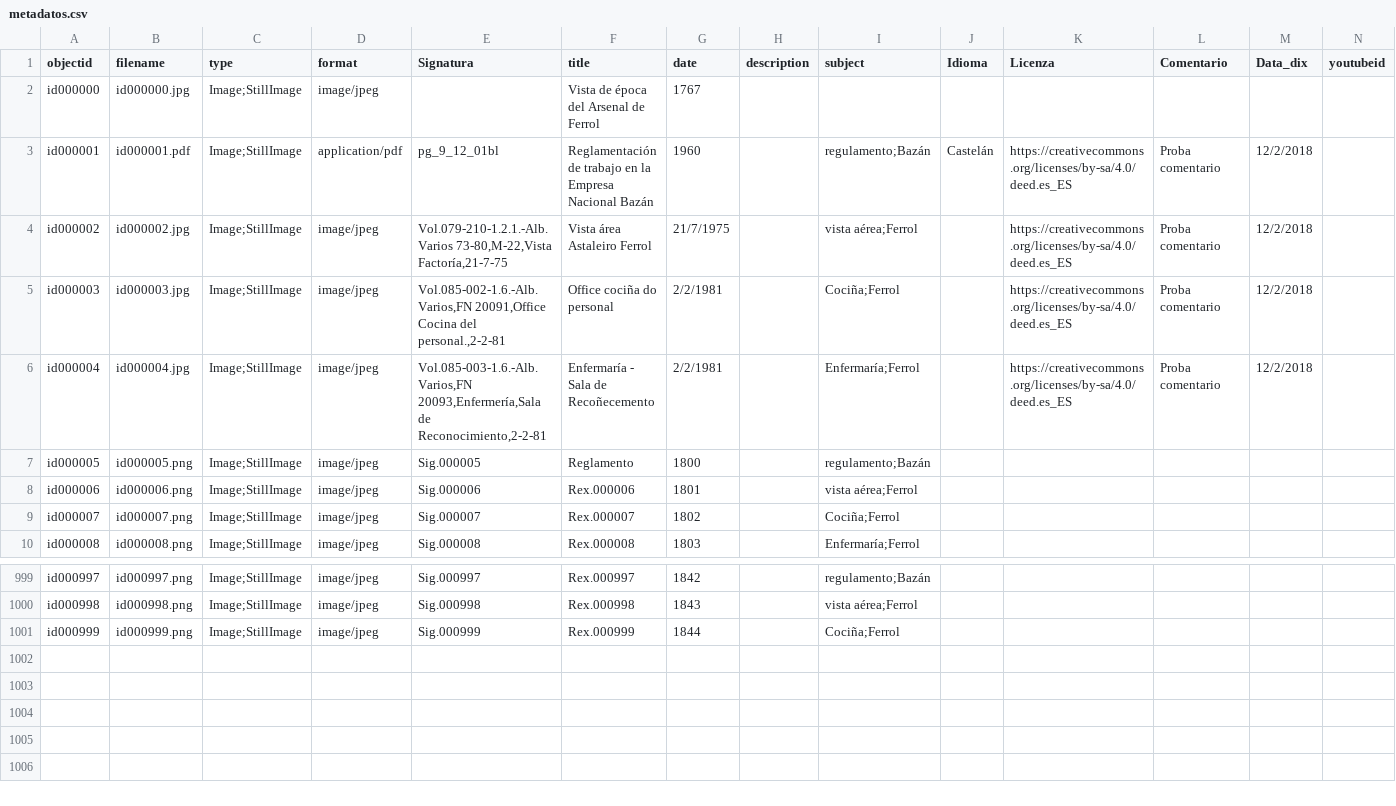
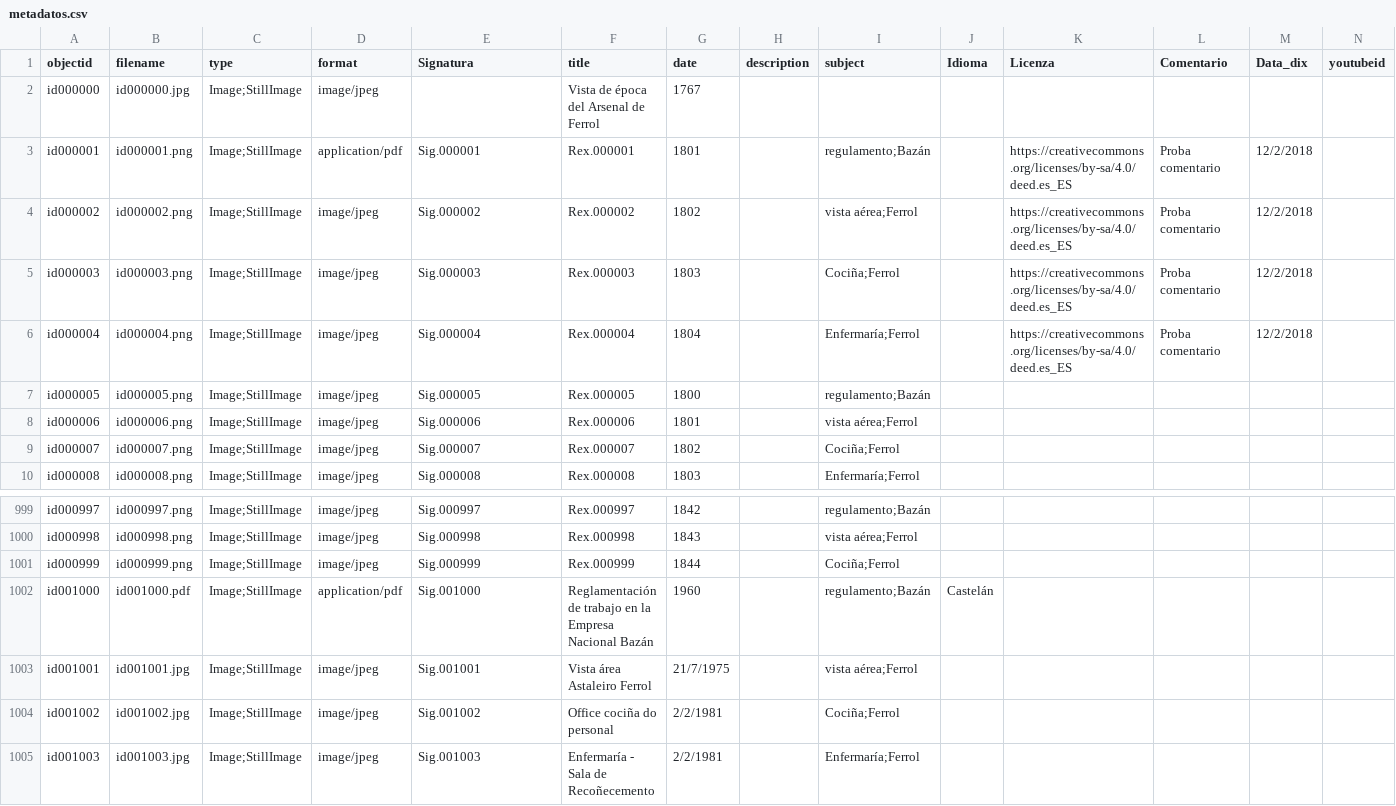
Before and after one commit to lpitac/memoria_virtual, a CSV file: _data/metadatos.csv, drawn as a sheet; only a part is shown, gaps mark what is left out; rows hold the shown columns only; the diff names each change by its address in the sheet, - before the commit and + after, or states it on an @@ line.

```diff
--- a/_data/metadatos.csv
+++ b/_data/metadatos.csv
-B3 (filename): id000001.pdf
+B3 (filename): id000001.png
-E3 (Signatura): pg_9_12_01bl
+E3 (Signatura): Sig.000001
-F3 (title): Reglamentación de trabajo en la Empresa Nacional Bazán
+F3 (title): Rex.000001
-G3 (date): 1960
+G3 (date): 1801
-J3 (Idioma): Castelán
+J3 (Idioma): (empty)
-B4 (filename): id000002.jpg
+B4 (filename): id000002.png
-E4 (Signatura): Vol.079-210-1.2.1.-Alb.Varios 73-80,M-22,Vista Factoría,21-7-75
+E4 (Signatura): Sig.000002
-F4 (title): Vista área Astaleiro Ferrol
+F4 (title): Rex.000002
-G4 (date): 21/7/1975
+G4 (date): 1802
-B5 (filename): id000003.jpg
+B5 (filename): id000003.png
-E5 (Signatura): Vol.085-002-1.6.-Alb.Varios,FN 20091,Office Cocina del personal.,2-2-81
+E5 (Signatura): Sig.000003
-F5 (title): Office cociña do personal
+F5 (title): Rex.000003
-G5 (date): 2/2/1981
+G5 (date): 1803
-B6 (filename): id000004.jpg
+B6 (filename): id000004.png
-E6 (Signatura): Vol.085-003-1.6.-Alb.Varios,FN 20093,Enfermería,Sala de Reconocimiento,2-2-81
+E6 (Signatura): Sig.000004
-F6 (title): Enfermaría - Sala de Recoñecemento
+F6 (title): Rex.000004
-G6 (date): 2/2/1981
+G6 (date): 1804
-F7 (title): Reglamento
+F7 (title): Rex.000005
+row 1002: id001000 | id001000.pdf | Image;StillImage | application/pdf | Sig.001000 | Reglamentación de trabajo en la Empresa Nacional Bazán | 1960 |  | regulamento;Bazán | Castelán
+row 1003: id001001 | id001001.jpg | Image;StillImage | image/jpeg | Sig.001001 | Vista área Astaleiro Ferrol | 21/7/1975 |  | vista aérea;Ferrol
+row 1004: id001002 | id001002.jpg | Image;StillImage | image/jpeg | Sig.001002 | Office cociña do personal | 2/2/1981 |  | Cociña;Ferrol
+row 1005: id001003 | id001003.jpg | Image;StillImage | image/jpeg | Sig.001003 | Enfermaría - Sala de Recoñecemento | 2/2/1981 |  | Enfermaría;Ferrol
```
Also changed, not shown: 9 other files.
